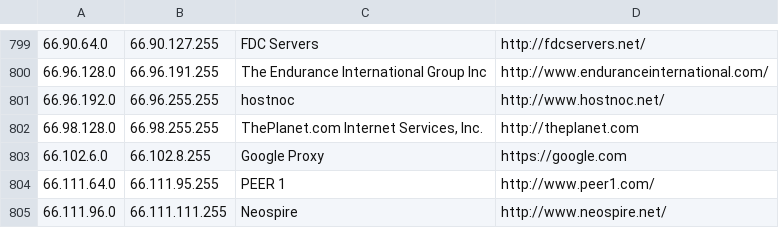
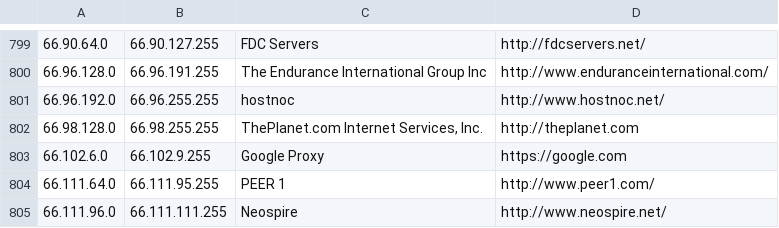
Before and after one commit to jfqd/datacenters, a CSV file: datacenters.csv, drawn as a sheet; only a part is shown, gaps mark what is left out.

Commit message:
add another google proxy ip range

```diff
--- a/datacenters.csv
+++ b/datacenters.csv
@@ -802,3 +802,3 @@
 66.98.128.0,66.98.255.255,"ThePlanet.com Internet Services, Inc.",http://theplanet.com
-66.102.6.0,66.102.8.255,Google Proxy,https://google.com
+66.102.6.0,66.102.9.255,Google Proxy,https://google.com
 66.111.64.0,66.111.95.255,PEER 1,http://www.peer1.com/
```
